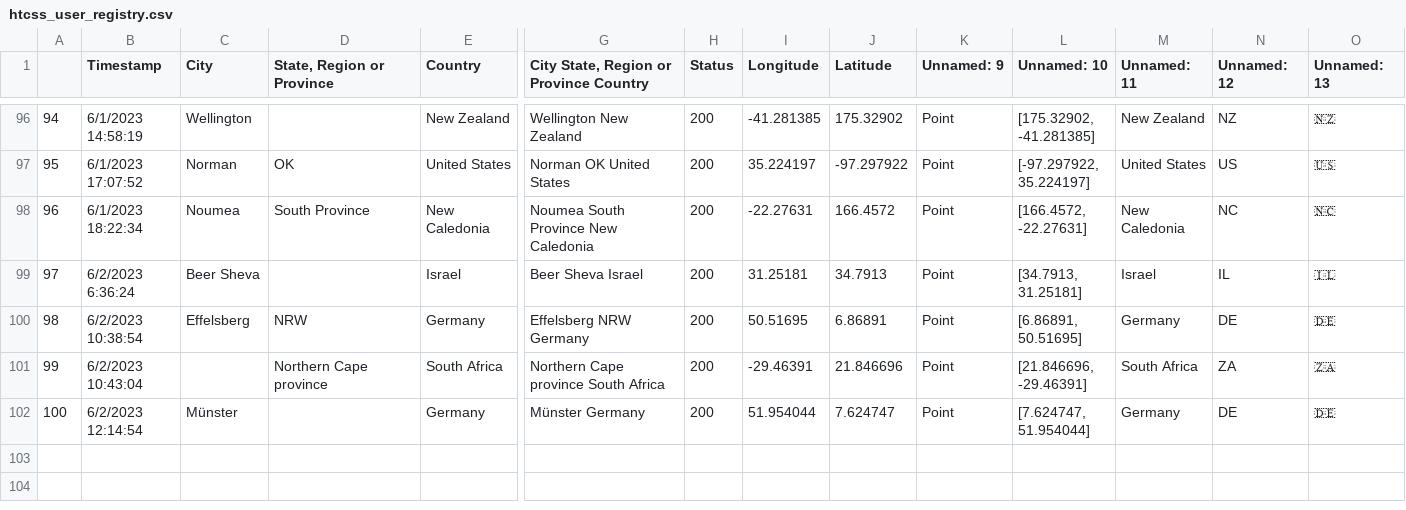
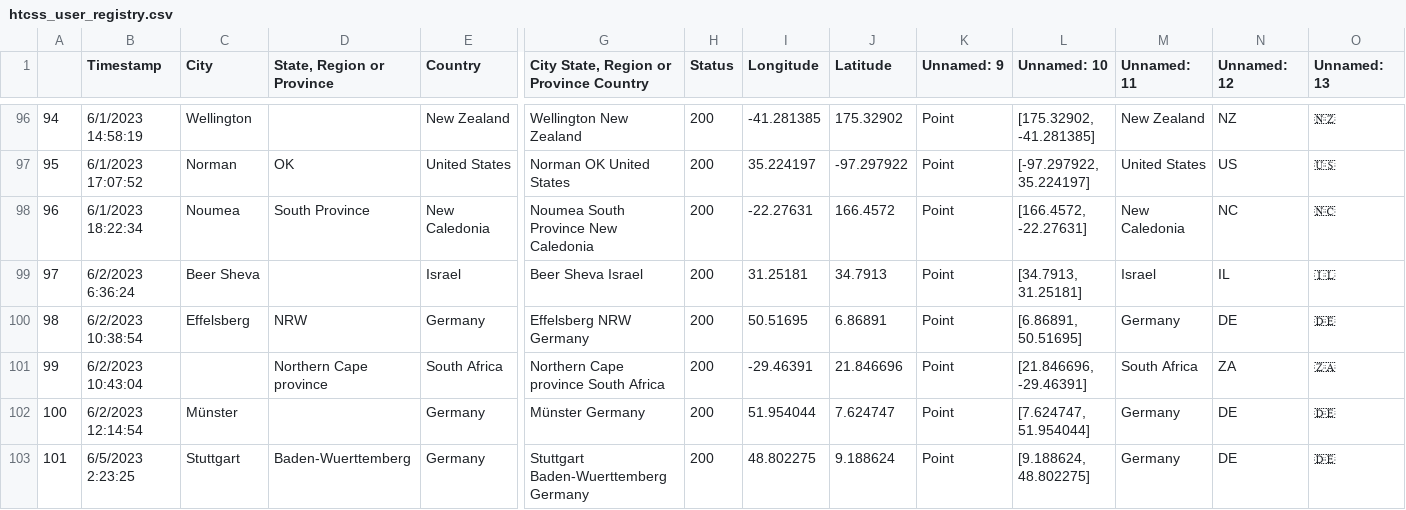
Before and after one commit to CannonLock/data-cache, a CSV file: data/htcss_user_registry.csv, drawn as a sheet; only a part is shown, gaps mark what is left out; rows hold the shown columns only; the diff names each change by its address in the sheet, - before the commit and + after, or states it on an @@ line.

```diff
--- a/data/htcss_user_registry.csv
+++ b/data/htcss_user_registry.csv
+row 103: 101 | 6/5/2023 2:23:25 | Stuttgart | Baden-Wuerttemberg | Germany | Stuttgart Baden-Wuerttemberg Germany | 200 | 48.802275 | 9.188624 | Point | [9.188624, 48.802275] | Germany | DE | 🇩🇪
```
